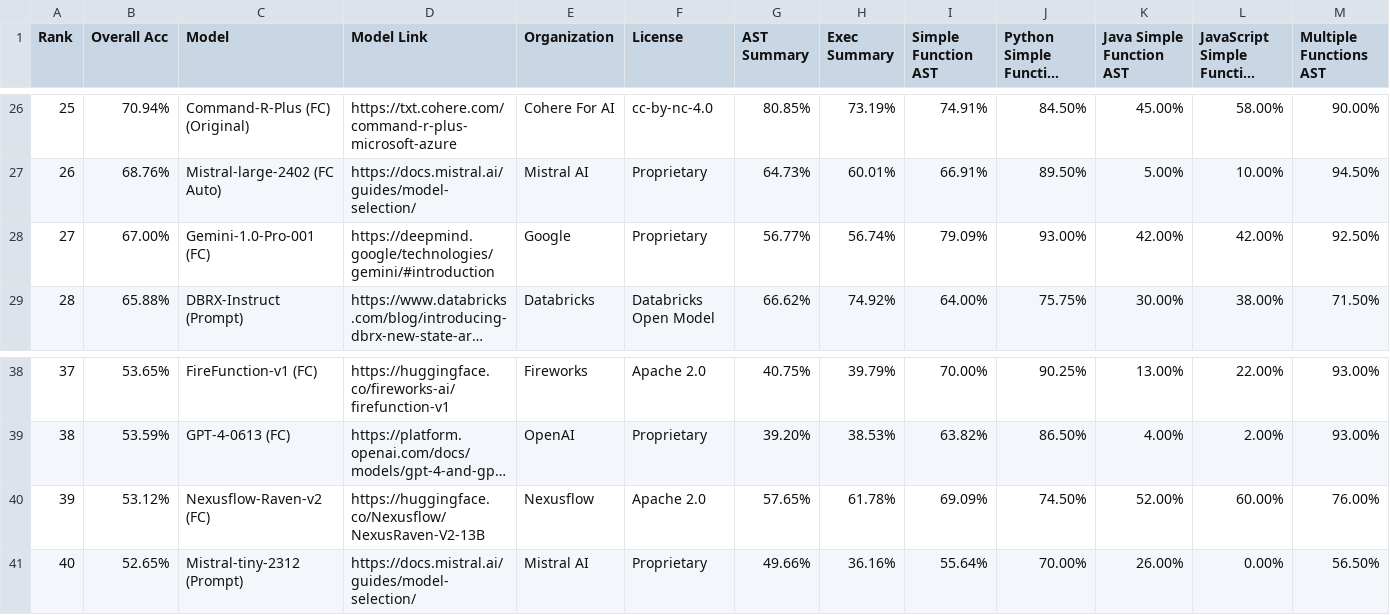
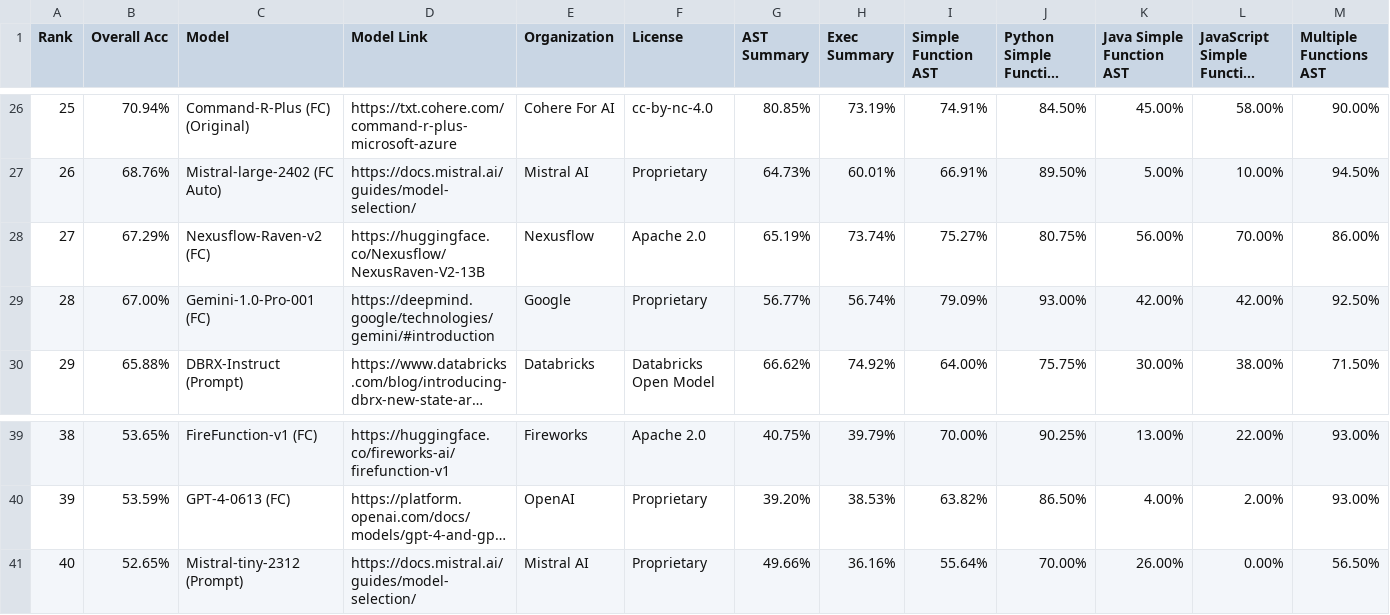
Before and after one commit to ShishirPatil/gorilla, a CSV file: data.csv, drawn as a sheet; only a part is shown, gaps mark what is left out; long unchanged cells end in …; removed rows and columns are numbered as before the commit, all else as after; rows hold the shown columns only; the diff names each change by its address in the sheet, - before the commit and + after, or states it on an @@ line.

Commit message:
Leaderboard Update, in sync with PR#437 (Fixes For NexusHandler) (#472)
This PR updates the score on the leaderboard to reflect the updated
`NexusHandler` from #437. This handler only affects
`Nexusflow-Raven-v2`, so the score for all other models remain
unchanged.
We want to thank @VenkatKS for patching the `NexusHandler`.

```diff
--- a/data.csv
+++ b/data.csv
+row 28: 27 | 67.29% | Nexusflow-Raven-v2 (FC) | https://huggingface.co/Nexusflow/NexusRaven-V2-13B | Nexusflow | Apache 2.0 | 65.19% | 73.74% | 75.27% | 80.75% | 56.00% | 70.00% | 86.00%
@@ column A (Rank) renumbered between rows 29 and 40 @@
-row 40: 39 | 53.12% | Nexusflow-Raven-v2 (FC) | https://huggingface.co/Nexusflow/NexusRaven-V2-13B | Nexusflow | Apache 2.0 | 57.65% | 61.78% | 69.09% | 74.50% | 52.00% | 60.00% | 76.00%
```
Also changed, not shown: 2 other files.
